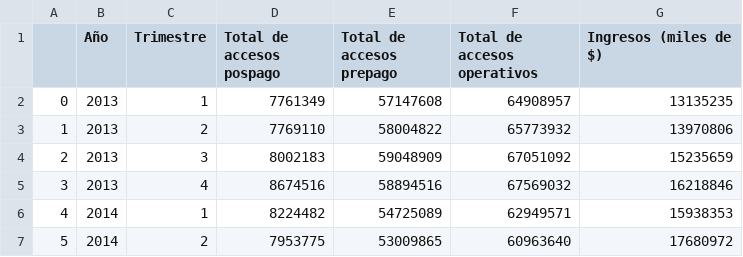
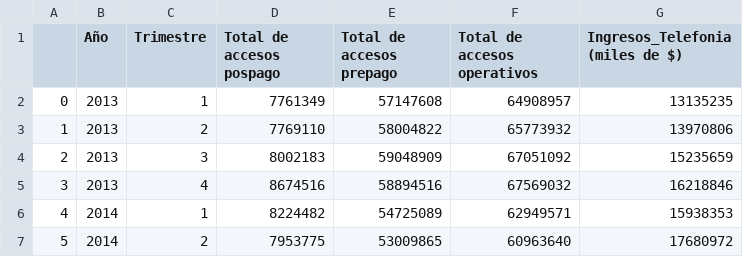
Before and after one commit to Lowerdelk/henry_p02, a CSV file: files/cache/telefonia_movil_procesado.csv, drawn as a sheet; only a part is shown.

```diff
--- a/files/cache/telefonia_movil_procesado.csv
+++ b/files/cache/telefonia_movil_procesado.csv
@@ -1,2 +1,2 @@
-,Año,Trimestre,Total de accesos pospago,Total de accesos prepago,Total de accesos operativos,Ingresos (miles de $)
+,Año,Trimestre,Total de accesos pospago,Total de accesos prepago,Total de accesos operativos,Ingresos_Telefonia (miles de $)
 0,2013,1,7761349,57147608,64908957,13135235
```
Also changed, not shown: 3 other files.
